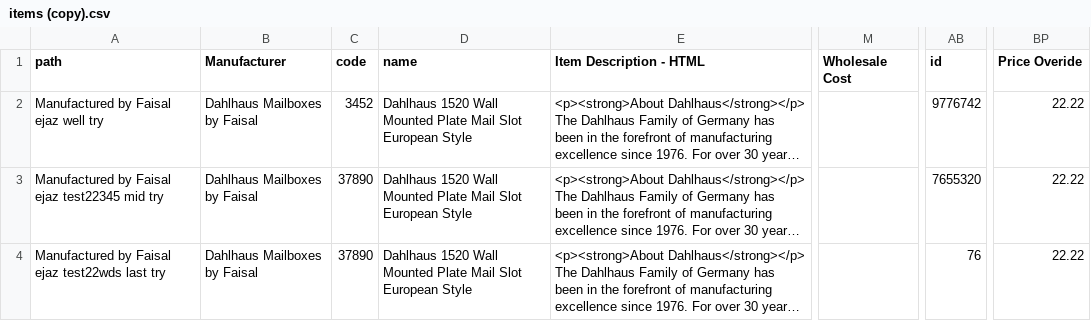
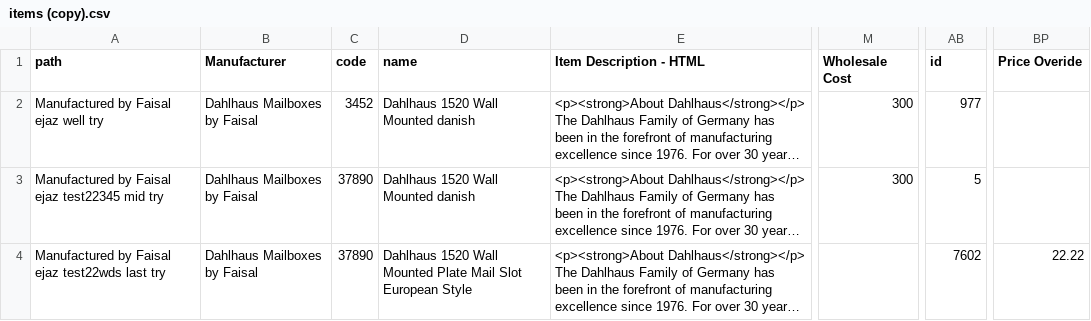
Before and after one commit to weblife/WebLife-Stores-Product-Database-System, a CSV file: public/sample_csv_input_files/items (copy).csv, drawn as a sheet; only a part is shown, gaps mark what is left out; long unchanged cells end in …; the diff names each change by its address in the sheet, - before the commit and + after, or states it on an @@ line.

```diff
--- a/public/sample_csv_input_files/items (copy).csv
+++ b/public/sample_csv_input_files/items (copy).csv
-D2:D3 (name): Dahlhaus 1520 Wall Mounted Plate Mail Slot European Style
+D2:D3 (name): Dahlhaus 1520 Wall Mounted danish
-M2:M3 (Wholesale Cost): (empty)
+M2:M3 (Wholesale Cost): 300
-AB2 (id): 9776742
+AB2 (id): 977
-BP2:BP3 (Price Overide): 22.22
+BP2:BP3 (Price Overide): (empty)
-AB3 (id): 7655320
+AB3 (id): 5
-AB4 (id): 76
+AB4 (id): 7602
```
Also changed, not shown: public/sample_csv_input_files/comprasor.csv, public/sample_csv_input_files/items.csv, 13 other files.
